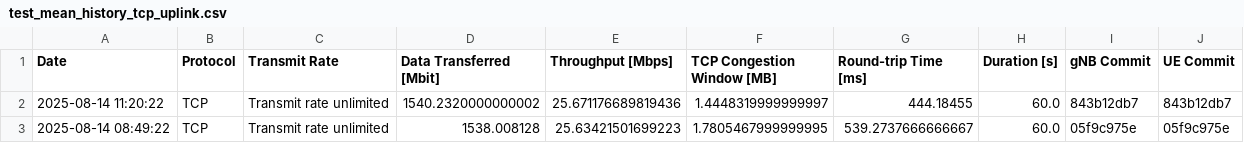
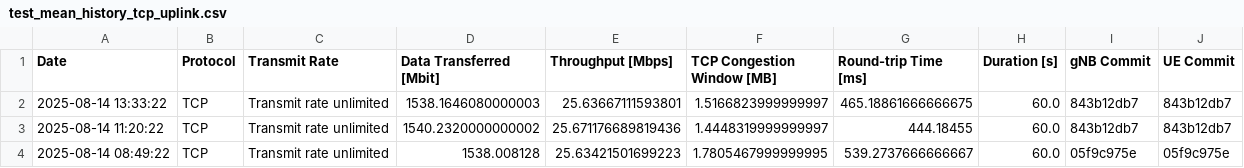
Before and after one commit to open-5g/openrangym, a CSV file: assets/test-history/test_mean_history_tcp_uplink.csv, drawn as a sheet; only a part is shown; the diff names each change by its address in the sheet, - before the commit and + after, or states it on an @@ line.

```diff
--- a/assets/test-history/test_mean_history_tcp_uplink.csv
+++ b/assets/test-history/test_mean_history_tcp_uplink.csv
+row 2: 2025-08-14 13:33:22 | TCP | Transmit rate unlimited | 1538.1646080000003 | 25.63667111593801 | 1.5166823999999997 | 465.18861666666675 | 60.0 | 843b12db7 | 843b12db7
```
Also changed, not shown: assets/test-history/test_mean_history_tcp_downlink.csv, 1 other file.
